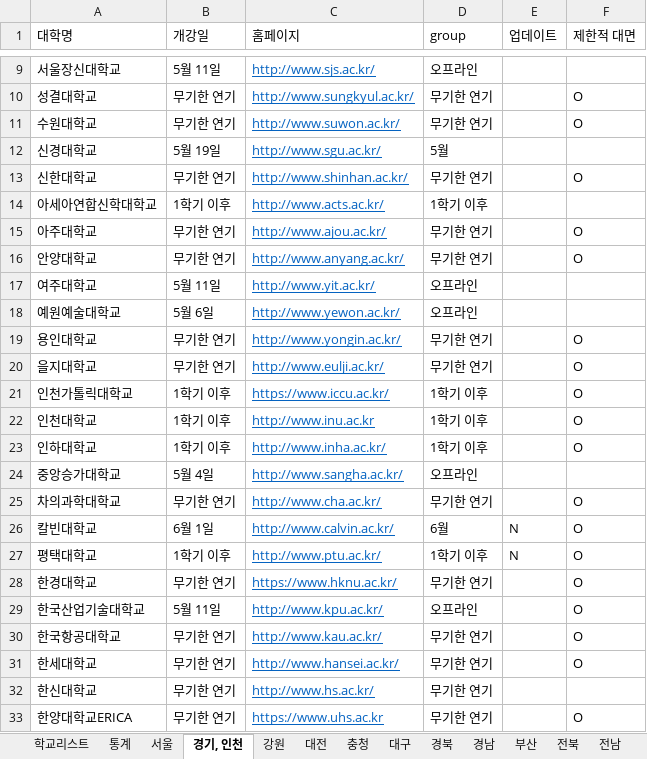
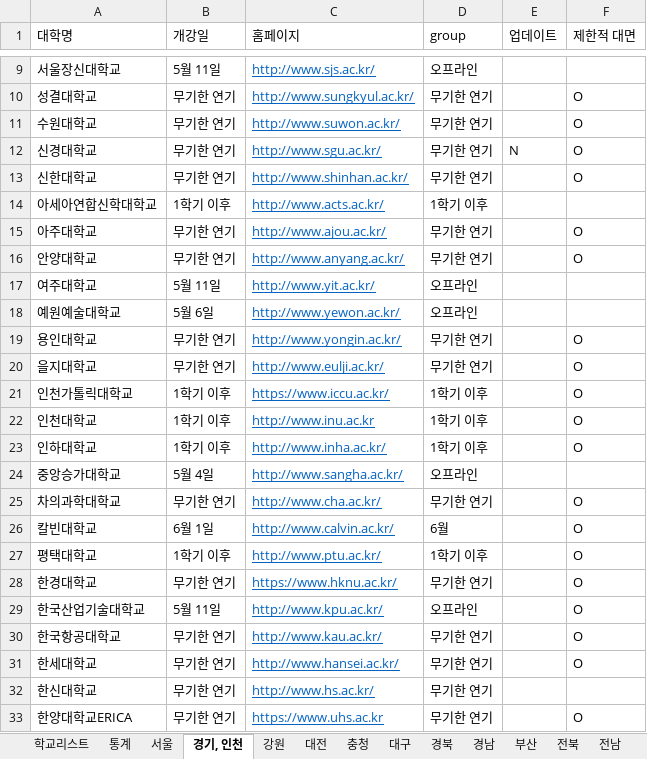
Before and after one commit to team2gloo/openuniv, an Excel workbook: data.xlsx, sheet 경기, 인천, drawn as a sheet; only a part is shown, gaps mark what is left out; values as stored, in another font and other column widths than the file's, no borders; the diff names each change by its address in the sheet, - before the commit and + after, or states it on an @@ line.

```diff
--- a/data.xlsx (sheet 경기, 인천)
+++ b/data.xlsx (sheet 경기, 인천)
-B12 (개강일): 5월 19일
+B12 (개강일): 무기한 연기
-D12 (group): 5월
+D12 (group): 무기한 연기
-E12 (업데이트): (empty)
+E12 (업데이트): N
-F12 (제한적 대면): (empty)
+F12 (제한적 대면): O
-E26:E27 (업데이트): N
+E26:E27 (업데이트): (empty)
```
Also changed, not shown: sheet 통계, sheet 전남, sheet 충청, sheet 전북, sheet 서울, sheet 강원, 2 more sheets, 2 other files.
